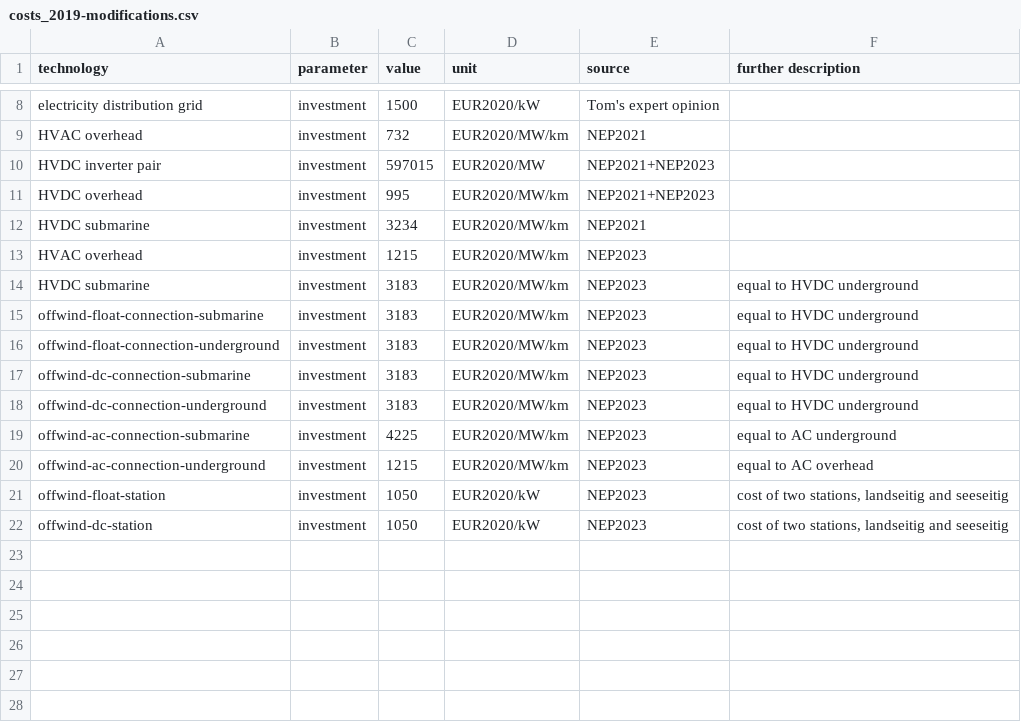
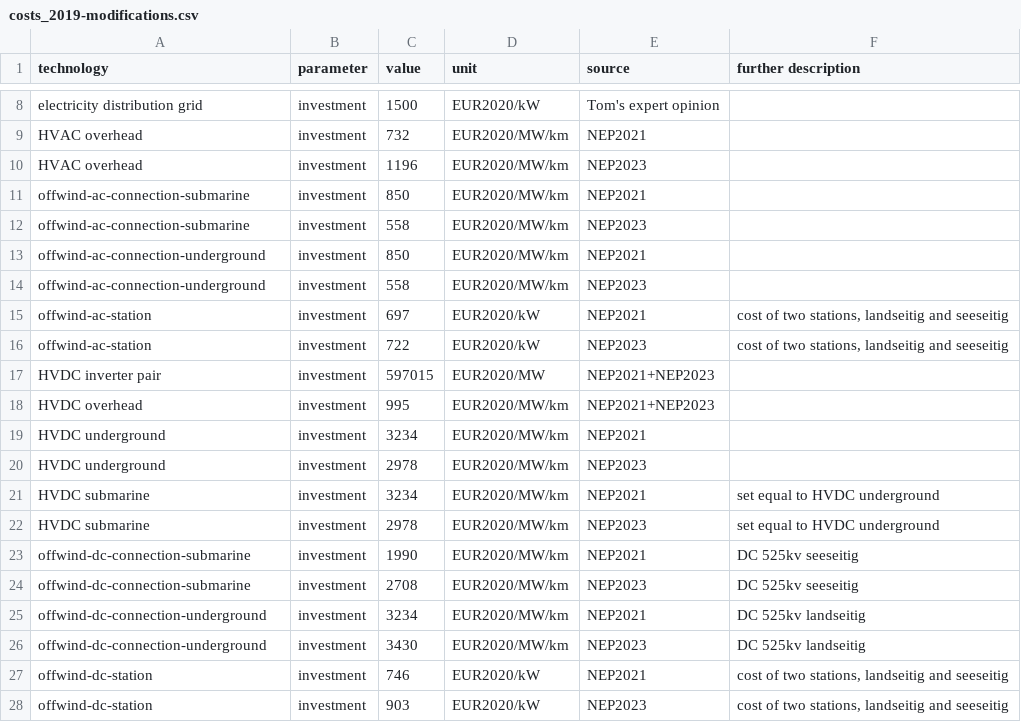
Before and after one commit to PyPSA/pypsa-ariadne, a CSV file: ariadne-data/costs_2019-modifications.csv, drawn as a sheet; only a part is shown, gaps mark what is left out; removed rows and columns are numbered as before the commit, all else as after; the diff names each change by its address in the sheet, - before the commit and + after, or states it on an @@ line.

Commit message:
update NEP and offwind costs

```diff
--- a/ariadne-data/costs_2019-modifications.csv
+++ b/ariadne-data/costs_2019-modifications.csv
+row 10: HVAC overhead | investment | 1196 | EUR2020/MW/km | NEP2023
+row 11: offwind-ac-connection-submarine | investment | 850 | EUR2020/MW/km | NEP2021
+row 12: offwind-ac-connection-submarine | investment | 558 | EUR2020/MW/km | NEP2023
+row 13: offwind-ac-connection-underground | investment | 850 | EUR2020/MW/km | NEP2021
+row 14: offwind-ac-connection-underground | investment | 558 | EUR2020/MW/km | NEP2023
+row 15: offwind-ac-station | investment | 697 | EUR2020/kW | NEP2021 | cost of two stations, landseitig and seeseitig
+row 16: offwind-ac-station | investment | 722 | EUR2020/kW | NEP2023 | cost of two stations, landseitig and seeseitig
+row 19: HVDC underground | investment | 3234 | EUR2020/MW/km | NEP2021
+row 20: HVDC underground | investment | 2978 | EUR2020/MW/km | NEP2023
-F21 (further description): (empty)
+F21 (further description): set equal to HVDC underground
-row 13: HVAC overhead | investment | 1215 | EUR2020/MW/km | NEP2023
-C22 (value): 3183
+C22 (value): 2978
-F22 (further description): equal to HVDC underground
+F22 (further description): set equal to HVDC underground
-A23 (technology): offwind-float-connection-submarine
+A23 (technology): offwind-dc-connection-submarine
-C23 (value): 3183
+C23 (value): 1990
-E23 (source): NEP2023
+E23 (source): NEP2021
-F23 (further description): equal to HVDC underground
+F23 (further description): DC 525kv seeseitig
-row 16: offwind-float-connection-underground | investment | 3183 | EUR2020/MW/km | NEP2023 | equal to HVDC underground
-C24 (value): 3183
+C24 (value): 2708
-F24 (further description): equal to HVDC underground
+F24 (further description): DC 525kv seeseitig
-C25 (value): 3183
+C25 (value): 3234
-E25 (source): NEP2023
+E25 (source): NEP2021
-F25 (further description): equal to HVDC underground
+F25 (further description): DC 525kv landseitig
-row 19: offwind-ac-connection-submarine | investment | 4225 | EUR2020/MW/km | NEP2023 | equal to AC underground
-A26 (technology): offwind-ac-connection-underground
+A26 (technology): offwind-dc-connection-underground
-C26 (value): 1215
+C26 (value): 3430
-F26 (further description): equal to AC overhead
+F26 (further description): DC 525kv landseitig
-A27 (technology): offwind-float-station
+A27 (technology): offwind-dc-station
-C27 (value): 1050
+C27 (value): 746
-E27 (source): NEP2023
+E27 (source): NEP2021
-C28 (value): 1050
+C28 (value): 903
```
Also changed, not shown: ariadne-data/costs_2020-modifications.csv, ariadne-data/costs_2025-modifications.csv, 5 other files.
